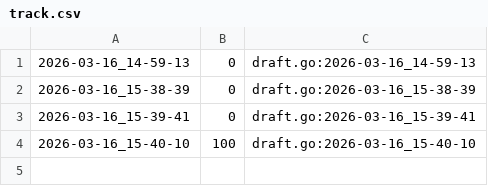
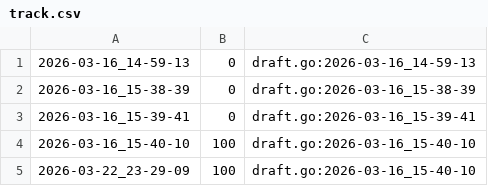
Before and after one commit to qxcode-course/ed-seg-bloco-a-tiago-ufc, a CSV file: tasks/.tko/track/ed@mumia/track.csv, drawn as a sheet; the diff names each change by its address in the sheet, - before the commit and + after, or states it on an @@ line.

```diff
--- a/tasks/.tko/track/ed@mumia/track.csv
+++ b/tasks/.tko/track/ed@mumia/track.csv
+row 5: 2026-03-22_23-29-09 | 100 | draft.go:2026-03-16_15-40-10
```
Also changed, not shown: tasks/.tko/track/ed@baruel/track.csv, tasks/.tko/track/ed@casais/track.csv, 15 other files.
